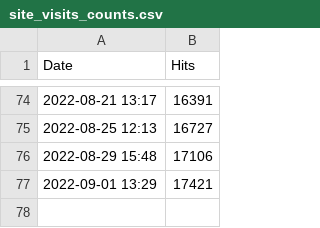
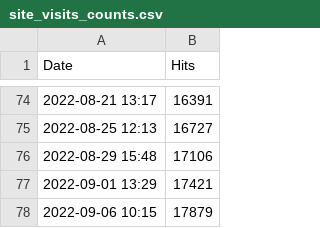
Before and after one commit to QijingZheng/QijingZheng.github.io, a CSV file: site_visits_counts.csv, drawn as a sheet; only a part is shown, gaps mark what is left out.

```diff
--- a/site_visits_counts.csv
+++ b/site_visits_counts.csv
@@ -77 +77,2 @@ Date,Hits
 2022-09-01 13:29, 17421
+2022-09-06 10:15, 17879
```
Also changed, not shown: 10 other files.
